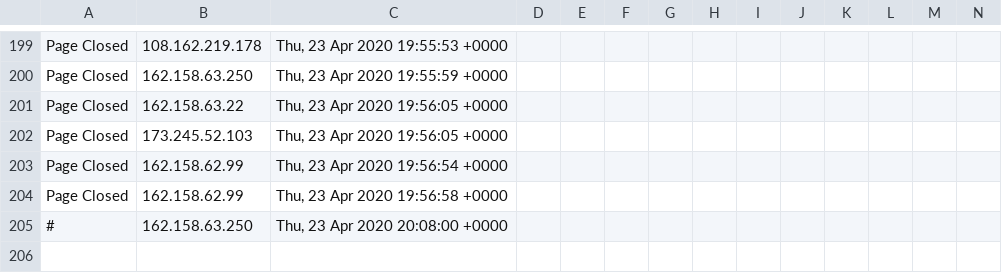
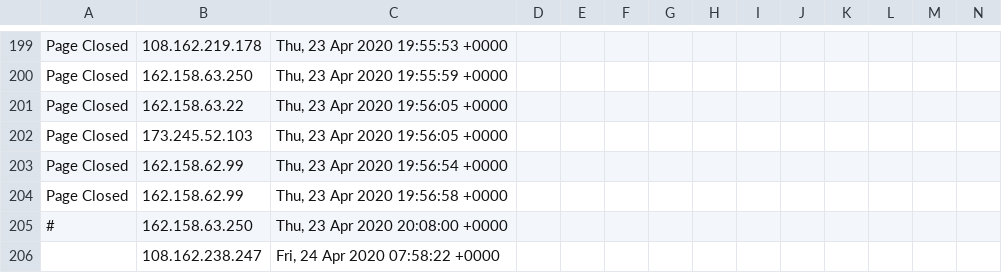
Before and after one commit to runacode/accent3, a CSV file: logs/2020__April.csv, drawn as a sheet; only a part is shown, gaps mark what is left out; rows hold the shown columns only; the diff names each change by its address in the sheet, - before the commit and + after, or states it on an @@ line.

Commit message:
Site Editor Update

```diff
--- a/logs/2020__April.csv
+++ b/logs/2020__April.csv
+row 206:  | 108.162.238.247 | Fri, 24 Apr 2020 07:58:22 +0000
```
